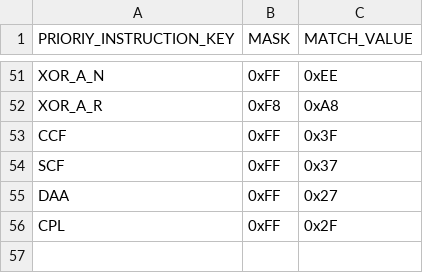
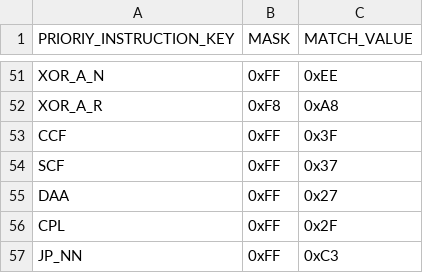
Before and after one commit to jiayeli-hualien/lotus-gbemu, a CSV file: src/lib/include/decode_table.csv, drawn as a sheet; only a part is shown, gaps mark what is left out.

```diff
--- a/src/lib/include/decode_table.csv
+++ b/src/lib/include/decode_table.csv
@@ -56 +56,2 @@ DAA, 0xFF, 0x27
 CPL, 0xFF, 0x2F
+JP_NN, 0xFF, 0xC3
```
Also changed, not shown: src/lib/include/instruction_table.csv, 2 other files.
